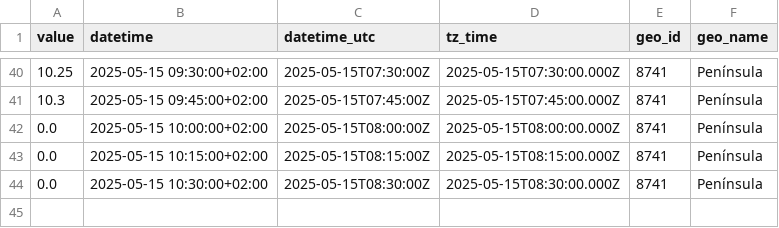
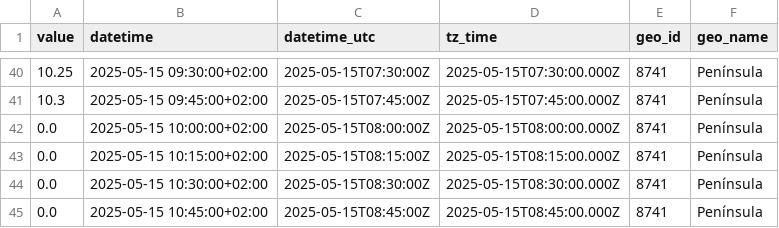
Before and after one commit to Amir-Torbati/15min_wind_generation_Spain, a CSV file: data/2025-05-15.csv, drawn as a sheet; only a part is shown, gaps mark what is left out; the diff names each change by its address in the sheet, - before the commit and + after, or states it on an @@ line.

```diff
--- a/data/2025-05-15.csv
+++ b/data/2025-05-15.csv
+row 45: 0.0 | 2025-05-15 10:45:00+02:00 | 2025-05-15T08:45:00Z | 2025-05-15T08:45:00.000Z | 8741 | Península
```
Also changed, not shown: 3 other files.
